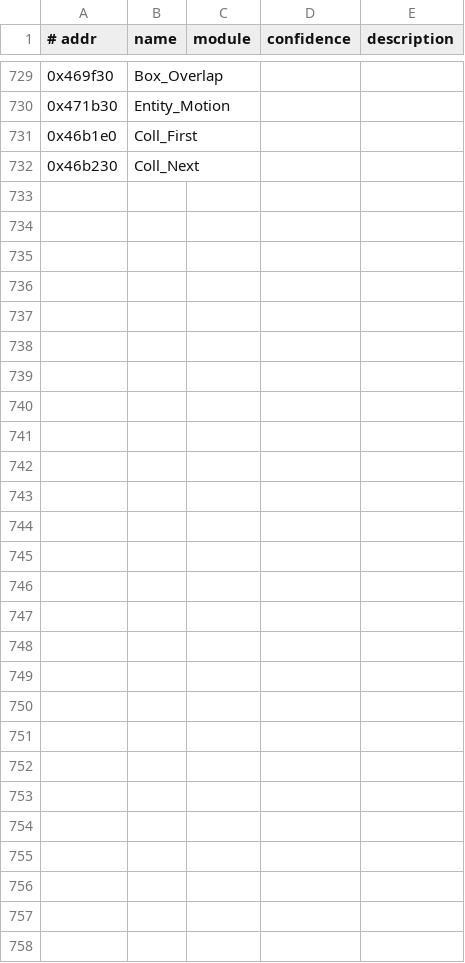
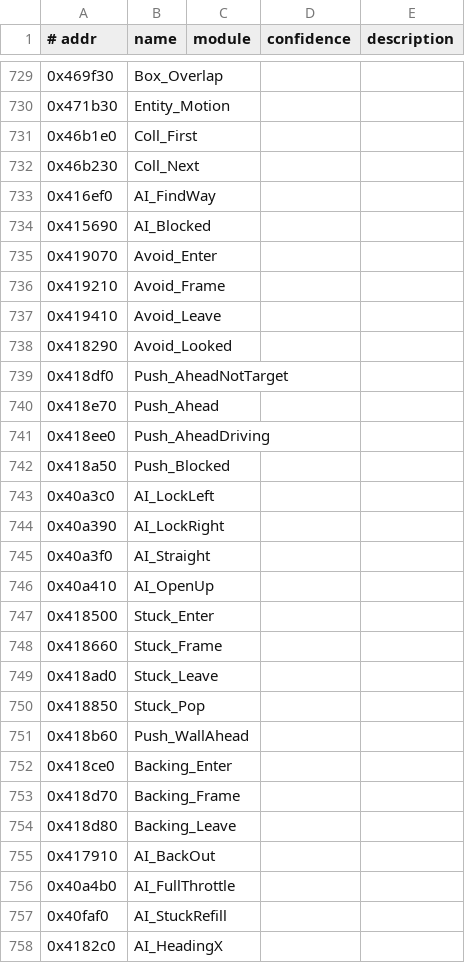
Before and after one commit to emdzej/openi76, a TSV file: tools/ghidra/names.tsv, drawn as a sheet; only a part is shown, gaps mark what is left out.

```diff
--- a/tools/ghidra/names.tsv
+++ b/tools/ghidra/names.tsv
@@ -732 +732,27 @@
 0x46b230	Coll_Next
+0x416ef0	AI_FindWay
+0x415690	AI_Blocked
+0x419070	Avoid_Enter
+0x419210	Avoid_Frame
+0x419410	Avoid_Leave
+0x418290	Avoid_Looked
+0x418df0	Push_AheadNotTarget
+0x418e70	Push_Ahead
+0x418ee0	Push_AheadDriving
+0x418a50	Push_Blocked
+0x40a3c0	AI_LockLeft
+0x40a390	AI_LockRight
+0x40a3f0	AI_Straight
+0x40a410	AI_OpenUp
+0x418500	Stuck_Enter
+0x418660	Stuck_Frame
+0x418ad0	Stuck_Leave
+0x418850	Stuck_Pop
+0x418b60	Push_WallAhead
+0x418ce0	Backing_Enter
+0x418d70	Backing_Frame
+0x418d80	Backing_Leave
+0x417910	AI_BackOut
+0x40a4b0	AI_FullThrottle
+0x40faf0	AI_StuckRefill
+0x4182c0	AI_HeadingX
```
Also changed, not shown: 9 other files.
